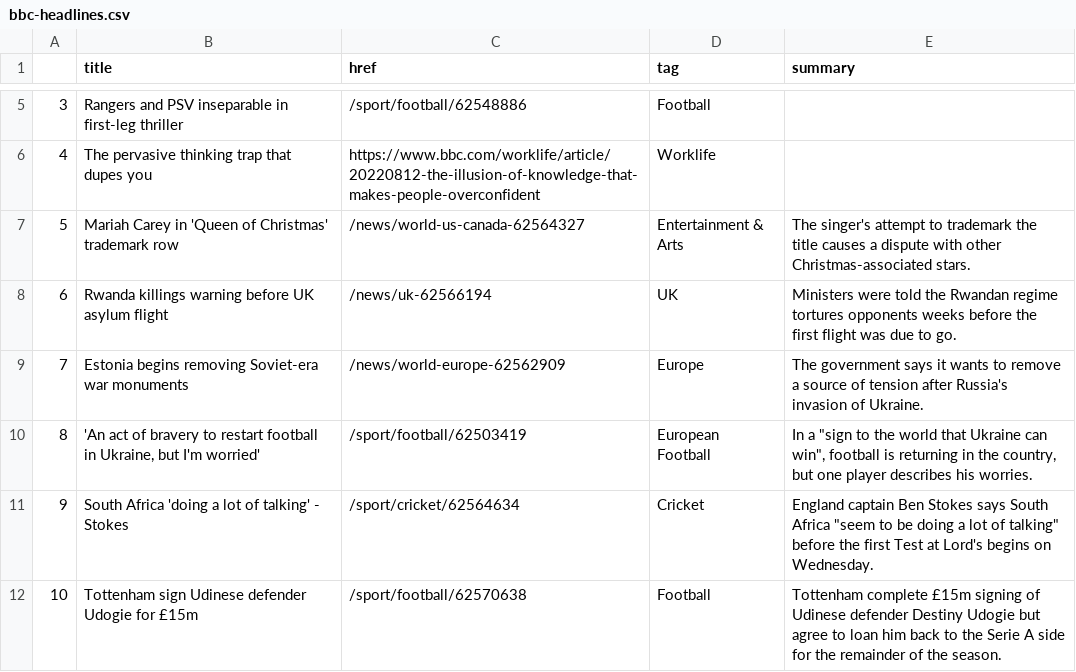
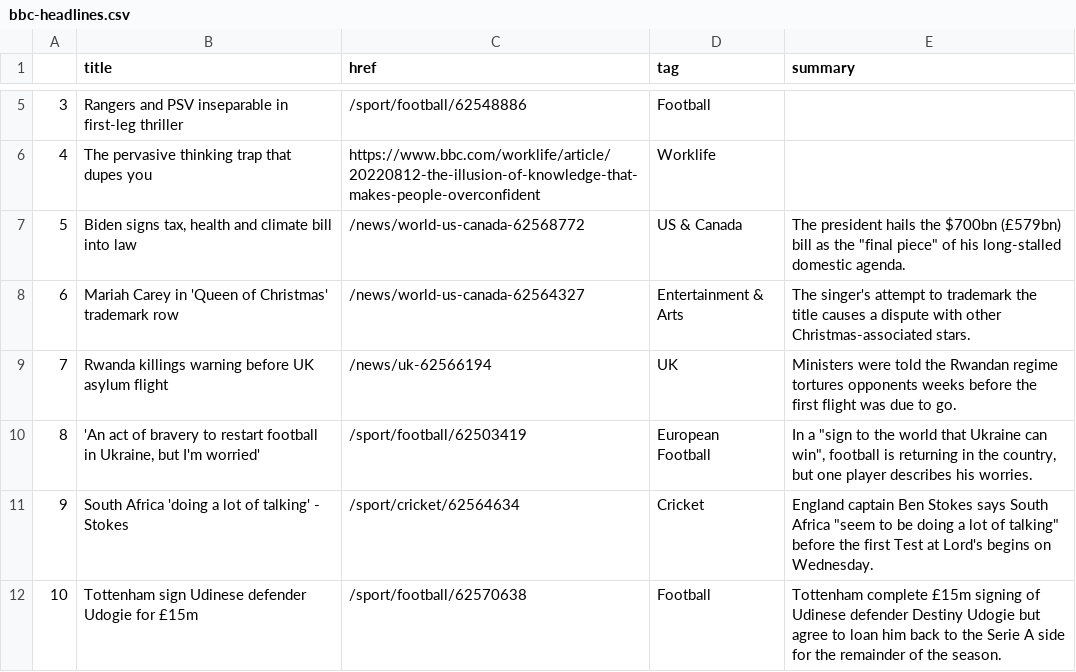
Before and after one commit to msalexford/automatic-scraper, a CSV file: bbc-headlines.csv, drawn as a sheet; only a part is shown, gaps mark what is left out; removed rows and columns are numbered as before the commit, all else as after; the diff names each change by its address in the sheet, - before the commit and + after, or states it on an @@ line.

```diff
--- a/bbc-headlines.csv
+++ b/bbc-headlines.csv
+row 7: 5 | Biden signs tax, health and climate bill into law | /news/world-us-canada-62568772 | US & Canada | The president hails the $700bn (£579bn) bill as the "final piece" of his long-stalled domestic agenda.
@@ column A renumbered between rows 8 and 9 @@
-row 9: 7 | Estonia begins removing Soviet-era war monuments | /news/world-europe-62562909 | Europe | The government says it wants to remove a source of tension after Russia's invasion of Ukraine.
```
